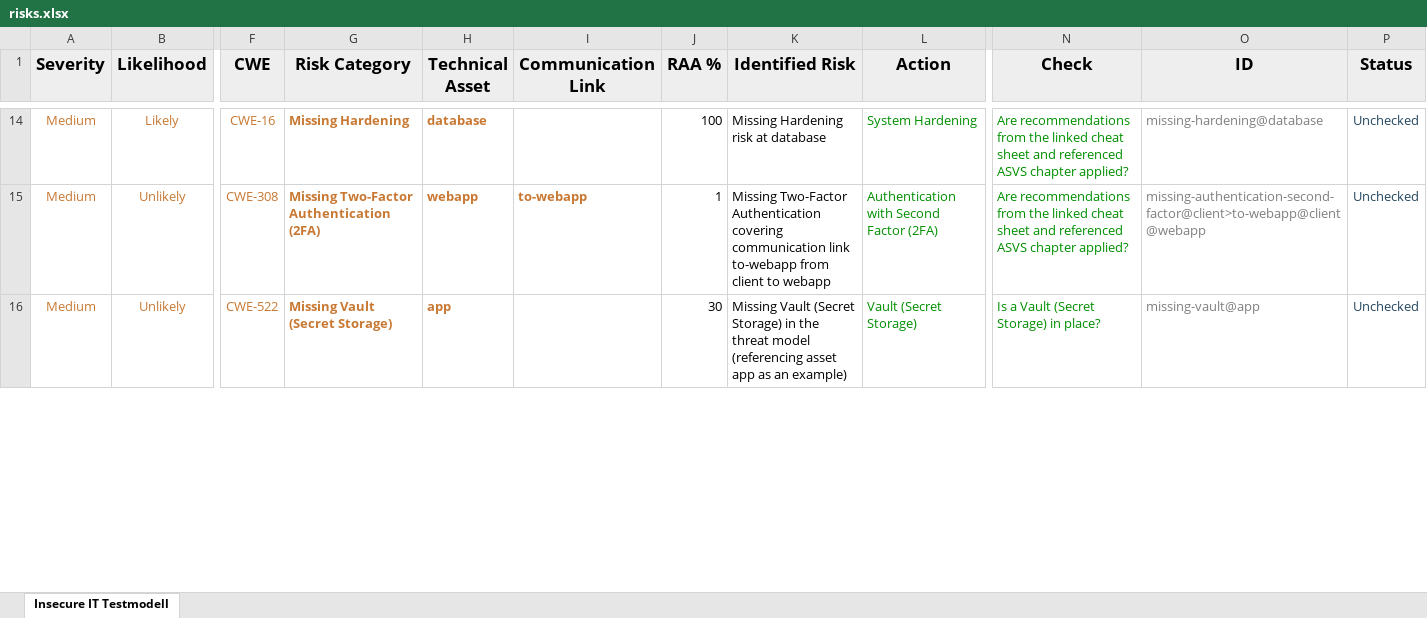
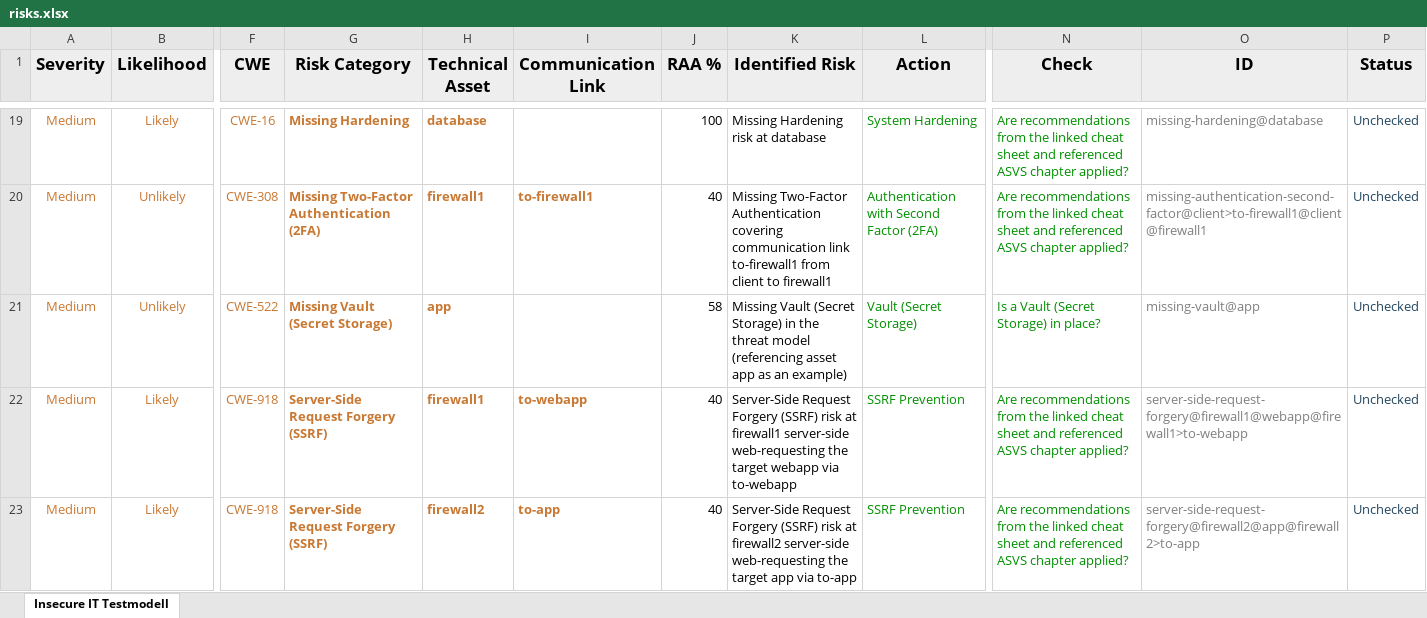
Before and after one commit to Sharukan-dev/AgileThreatmodelling, an Excel workbook: Threagile_testrun/risks.xlsx, sheet Insecure IT Testmodell, drawn as a sheet; only a part is shown, gaps mark what is left out; values as stored, in another font and other column widths than the file's, no borders; addresses are those after the commit; rows hold the shown columns only; the diff covers the shown part only; the diff names each change by its address in the sheet, - before the commit and + after, or states it on an @@ line.

```diff
--- a/Threagile_testrun/risks.xlsx (sheet Insecure IT Testmodell)
+++ b/Threagile_testrun/risks.xlsx (sheet Insecure IT Testmodell)
-H20 (Technical Asset): webapp
+H20 (Technical Asset): firewall1
-I20 (Communication Link): to-webapp
+I20 (Communication Link): to-firewall1
-J20 (RAA %): 1
+J20 (RAA %): 40
-K20 (Identified Risk): …communication link to-webapp from client to webapp
+K20 (Identified Risk): …communication link to-firewall1 from client to firewall1
-O20 (ID): missing-authentication-second-factor@client>to-webapp@client@webapp
+O20 (ID): missing-authentication-second-factor@client>to-firewall1@client@firewall1
-J21 (RAA %): 30
+J21 (RAA %): 58
+row 22: Medium | Likely | CWE-918 | Server-Side Request Forgery (SSRF) | firewall1 | to-webapp | 40 | Server-Side Request Forgery (SSRF) risk at firewall1 server-side web-requesting the target webapp via to-webapp | SSRF Prevention | Are recommendations from the linked cheat sheet and referenced ASVS chapter applied? | server-side-request-forgery@firewall1@webapp@firewall1>to-webapp | Unchecked
+row 23: Medium | Likely | CWE-918 | Server-Side Request Forgery (SSRF) | firewall2 | to-app | 40 | Server-Side Request Forgery (SSRF) risk at firewall2 server-side web-requesting the target app via to-app | SSRF Prevention | Are recommendations from the linked cheat sheet and referenced ASVS chapter applied? | server-side-request-forgery@firewall2@app@firewall2>to-app | Unchecked
```
Also changed, not shown: 8 added rows, 2 removed rows and 33 edited cells elsewhere in this sheet, Threagile_secure_testrun/risks.xlsx, Threagile_secure_testrun/tags.xlsx, 21 other files.
